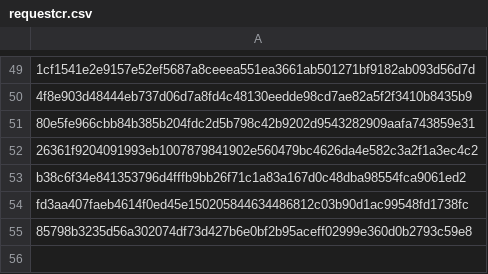
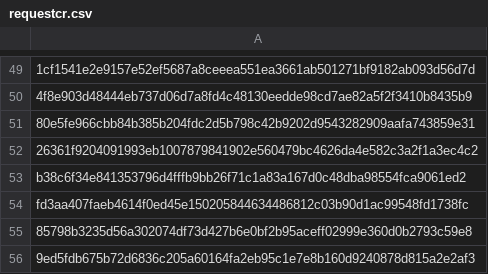
Before and after one commit to mabbsolute/tgs, a CSV file: requestcr.csv, drawn as a sheet; only a part is shown, gaps mark what is left out.

Commit message:
Update requestcr.csv

```diff
--- a/requestcr.csv
+++ b/requestcr.csv
@@ -55 +55,2 @@ fd3aa407faeb4614f0ed45e150205844634486812c03b90d1ac99548fd1738fc
 85798b3235d56a302074df73d427b6e0bf2b95aceff02999e360d0b2793c59e8
+9ed5fdb675b72d6836c205a60164fa2eb95c1e7e8b160d9240878d815a2e2af3
```
